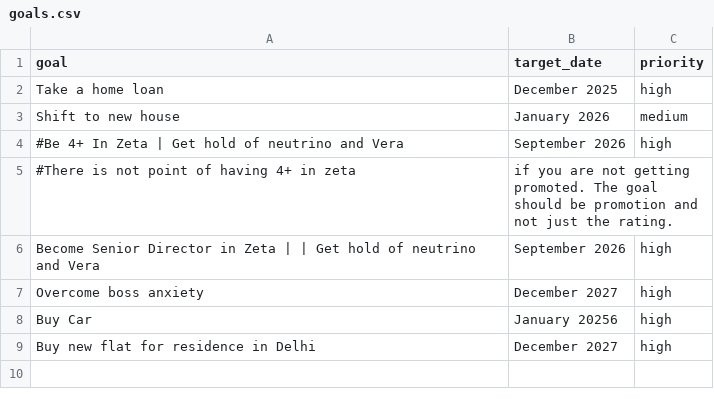
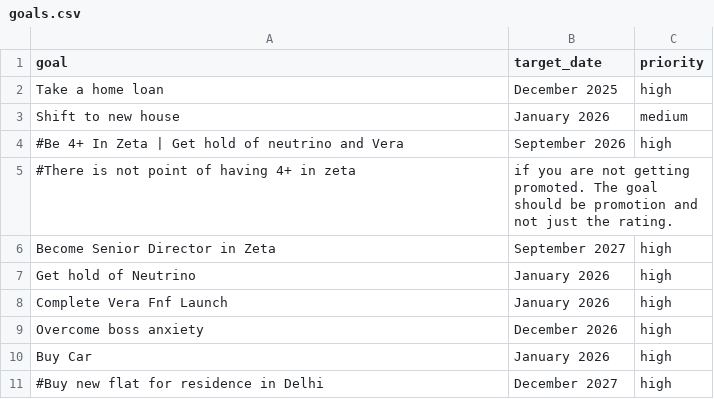
Before and after one commit to madhur/dotfiles, a CSV file: home/madhur/.config/conky/goals.csv, drawn as a sheet.

```diff
--- a/home/madhur/.config/conky/goals.csv
+++ b/home/madhur/.config/conky/goals.csv
@@ -5,5 +5,7 @@ Shift to new house, January 2026, medium
 #There is not point of having 4+ in zeta, if you are not getting promoted. The goal should be promotion and not just the rating.
-Become Senior Director in Zeta | | Get hold of neutrino and Vera, September 2026,high
-Overcome boss anxiety, December 2027, high
-Buy Car, January 20256,high
-Buy new flat for residence in Delhi, December 2027,high
+Become Senior Director in Zeta, September 2027,high
+Get hold of Neutrino,January 2026,high
+Complete Vera Fnf Launch, January 2026,high
+Overcome boss anxiety, December 2026, high
+Buy Car, January 2026,high
+#Buy new flat for residence in Delhi, December 2027,high
```
Also changed, not shown: home/madhur/.config/conky/recurring_events.csv, 22 other files.
